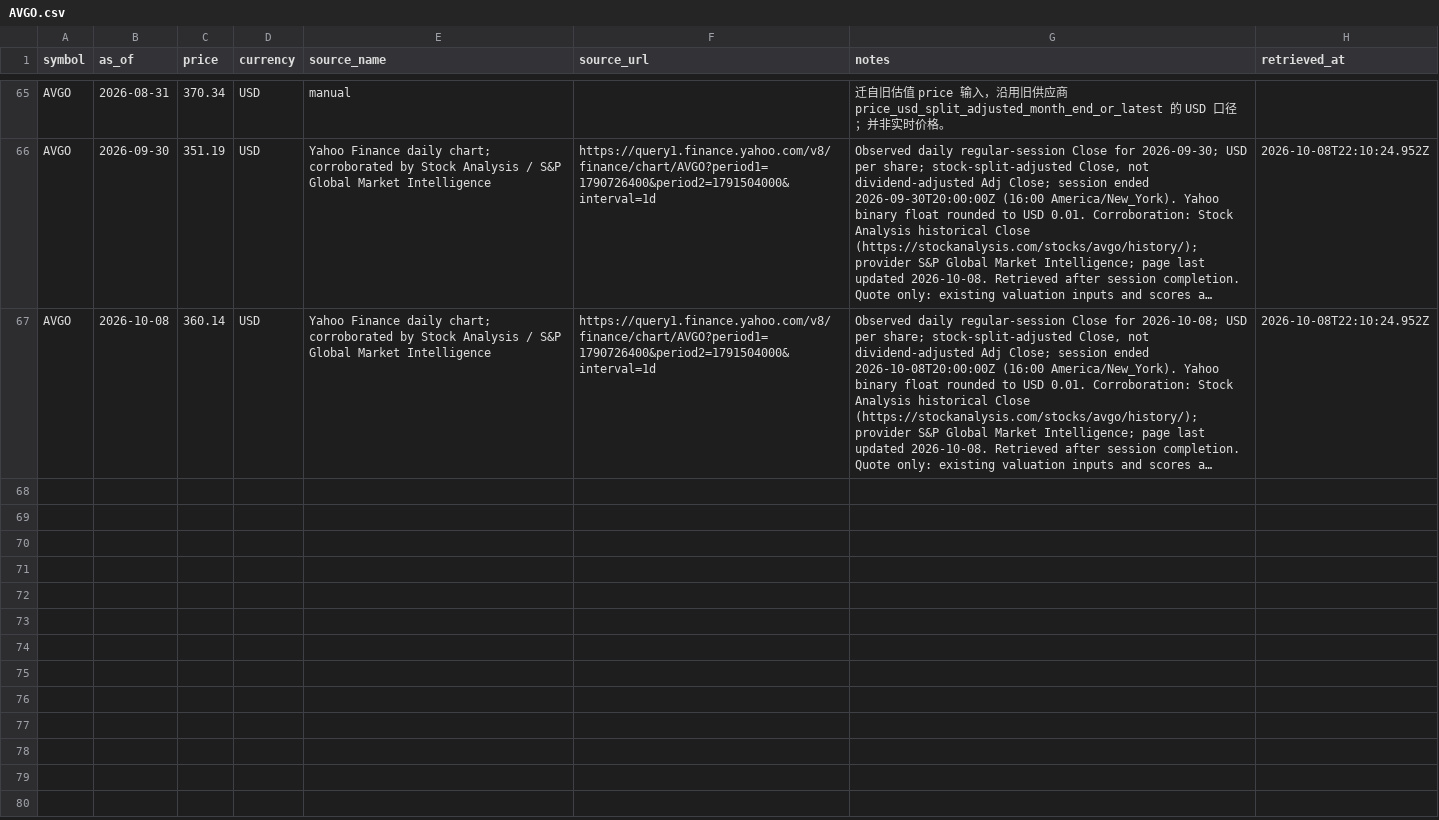
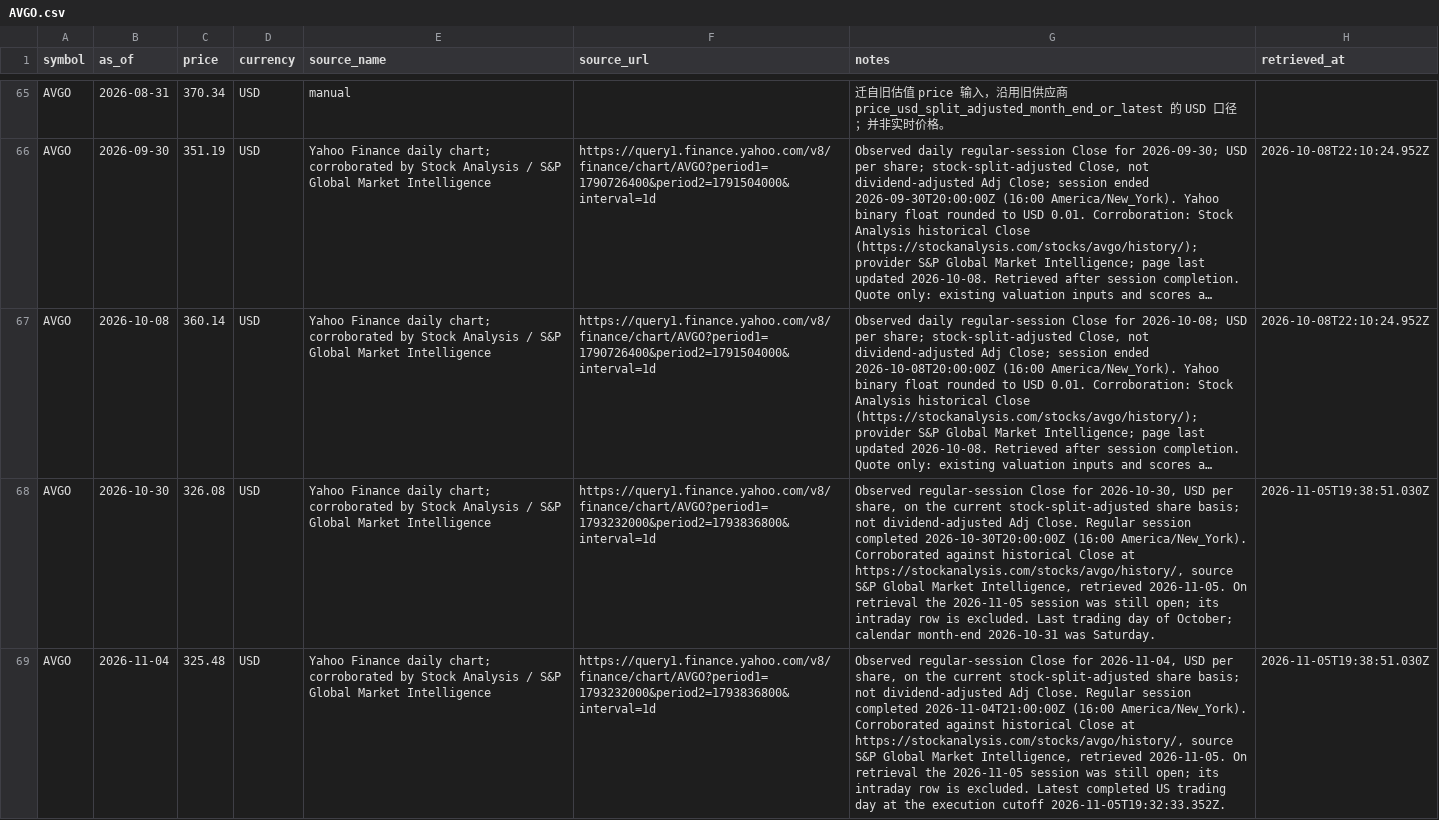
Before and after one commit to JunYi0160/cycle-algorithm, a CSV file: data/prices/AVGO.csv, drawn as a sheet; only a part is shown, gaps mark what is left out; long unchanged cells end in …; the diff names each change by its address in the sheet, - before the commit and + after, or states it on an @@ line.

Commit message:
Update October 2026 NVDA and AVGO valuations and closes
Add formula valuations with explicit point-in-time guide-based estimates, plus October 30 month-end and November 4 completed-session closes.
Review estimates from May 5, 2025 onward; retain historical inputs where no more reliable same-time forecast evidence was recovered.

```diff
--- a/data/prices/AVGO.csv
+++ b/data/prices/AVGO.csv
+row 68: AVGO | 2026-10-30 | 326.08 | USD | Yahoo Finance daily chart; corroborated by Stock Analysis / S&P Global Market Intelligence | https://query1.finance.yahoo.com/v8/finance/chart/AVGO?period1=1793232000&period2=1793836800&interval=1d | Observed regular-session Close for 2026-10-30, USD per share, on the current stock-split-adjusted share basis; not dividend-adjusted Adj Close. Regular session completed 2026-10-30T20:00:00Z (16:00 America/New_York). Corroborated against historical Close at https://stockanalysis.com/stocks/avgo/history/, source S&P Global Market Intelligence, retrieved 2026-11-05. On retrieval the 2026-11-05 session was still open; its intraday row is excluded. Last trading day of October; calendar month-end 2026-10-31 was Saturday. | 2026-11-05T19:38:51.030Z
+row 69: AVGO | 2026-11-04 | 325.48 | USD | Yahoo Finance daily chart; corroborated by Stock Analysis / S&P Global Market Intelligence | https://query1.finance.yahoo.com/v8/finance/chart/AVGO?period1=1793232000&period2=1793836800&interval=1d | Observed regular-session Close for 2026-11-04, USD per share, on the current stock-split-adjusted share basis; not dividend-adjusted Adj Close. Regular session completed 2026-11-04T21:00:00Z (16:00 America/New_York). Corroborated against historical Close at https://stockanalysis.com/stocks/avgo/history/, source S&P Global Market Intelligence, retrieved 2026-11-05. On retrieval the 2026-11-05 session was still open; its intraday row is excluded. Latest completed US trading day at the execution cutoff 2026-11-05T19:32:33.352Z. | 2026-11-05T19:38:51.030Z
```
Also changed, not shown: data/prices/NVDA.csv, 2 other files.
